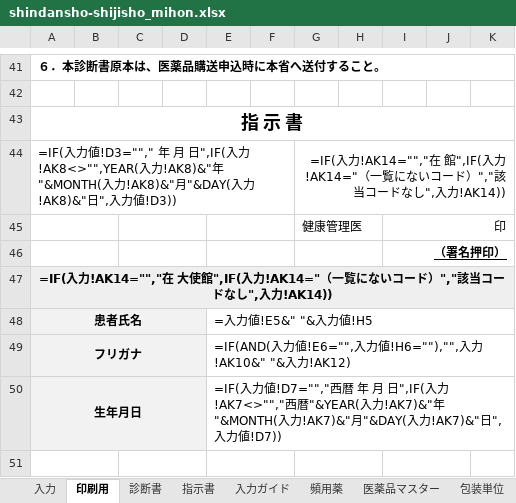
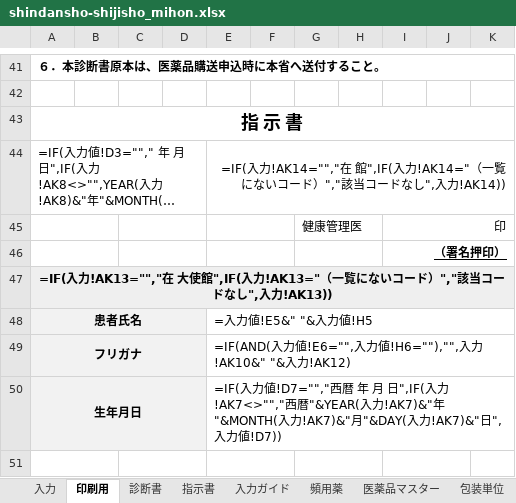
Before and after one commit to ysk713/-, an Excel workbook: shindansho-excel/shindansho-shijisho_mihon.xlsx, sheet 印刷用, drawn as a sheet; only a part is shown, gaps mark what is left out; long unchanged cells end in …; values as stored, in another font and other column widths than the file's, no borders; formulas without a stored value are shown as written; the diff names each change by its address in the sheet, - before the commit and + after, or states it on an @@ line.

```diff
--- a/shindansho-excel/shindansho-shijisho_mihon.xlsx (sheet 印刷用)
+++ b/shindansho-excel/shindansho-shijisho_mihon.xlsx (sheet 印刷用)
-A44:F44 merged
+A44:D44 merged
-E44: (empty)
+E44: =IF(入力!AK14="","在 館",IF(入力!AK14="（一覧にないコード）","該当コードなし",入力!AK14))
+E44:K44 merged
-G44: =IF(入力!AK14="","在 館",IF(入力!AK14="（一覧にないコード）","該当コードなし",入力!AK14))
+G44: (empty)
-G44:K44 merged
-A47: =IF(入力!AK14="","在 大使館",IF(入力!AK14="（一覧にないコード）","該当コードなし",入力!AK14))
+A47: =IF(入力!AK13="","在 大使館",IF(入力!AK13="（一覧にないコード）","該当コードなし",入力!AK13))
```
Also changed, not shown: sheet 指示書, shindansho-excel/shindansho-shijisho.xlsx, 3 other files.
